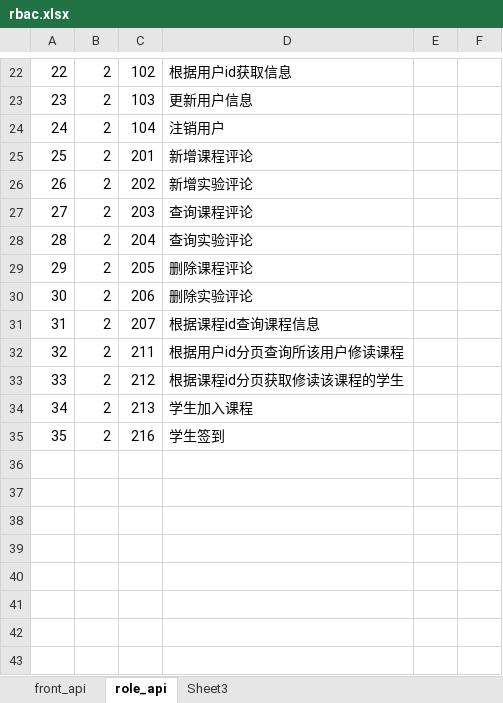
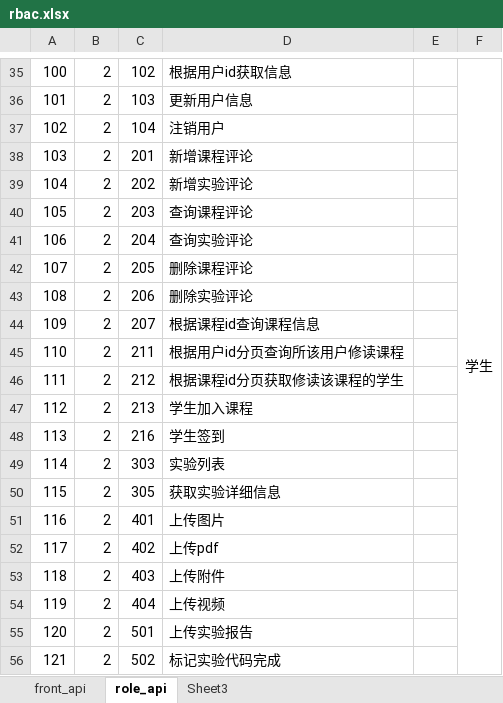
Before and after one commit to ChenChienhang/code-platform, an Excel workbook: config/rbac.xlsx, sheet role_api, drawn as a sheet; only a part is shown, gaps mark what is left out; values as stored, in another font and other column widths than the file's, no borders; addresses are those after the commit; the diff covers the shown part only; the diff names each change by its address in the sheet, - before the commit and + after, or states it on an @@ line.

```diff
--- a/config/rbac.xlsx (sheet role_api)
+++ b/config/rbac.xlsx (sheet role_api)
@@ column A renumbered between rows 35 and 48 @@
-F35: (empty)
+F35: 学生
+F35:F56 merged
+row 49: 114 | 2 | 303 | 实验列表
+row 50: 115 | 2 | 305 | 获取实验详细信息
+row 51: 116 | 2 | 401 | 上传图片
+row 52: 117 | 2 | 402 | 上传pdf
+row 53: 118 | 2 | 403 | 上传附件
+row 54: 119 | 2 | 404 | 上传视频
+row 55: 120 | 2 | 501 | 上传实验报告
+row 56: 121 | 2 | 502 | 标记实验代码完成
```
Also changed, not shown: 13 added rows, 1 edited cell and merged cells elsewhere in this sheet, sheet front_api, 34 other files.
